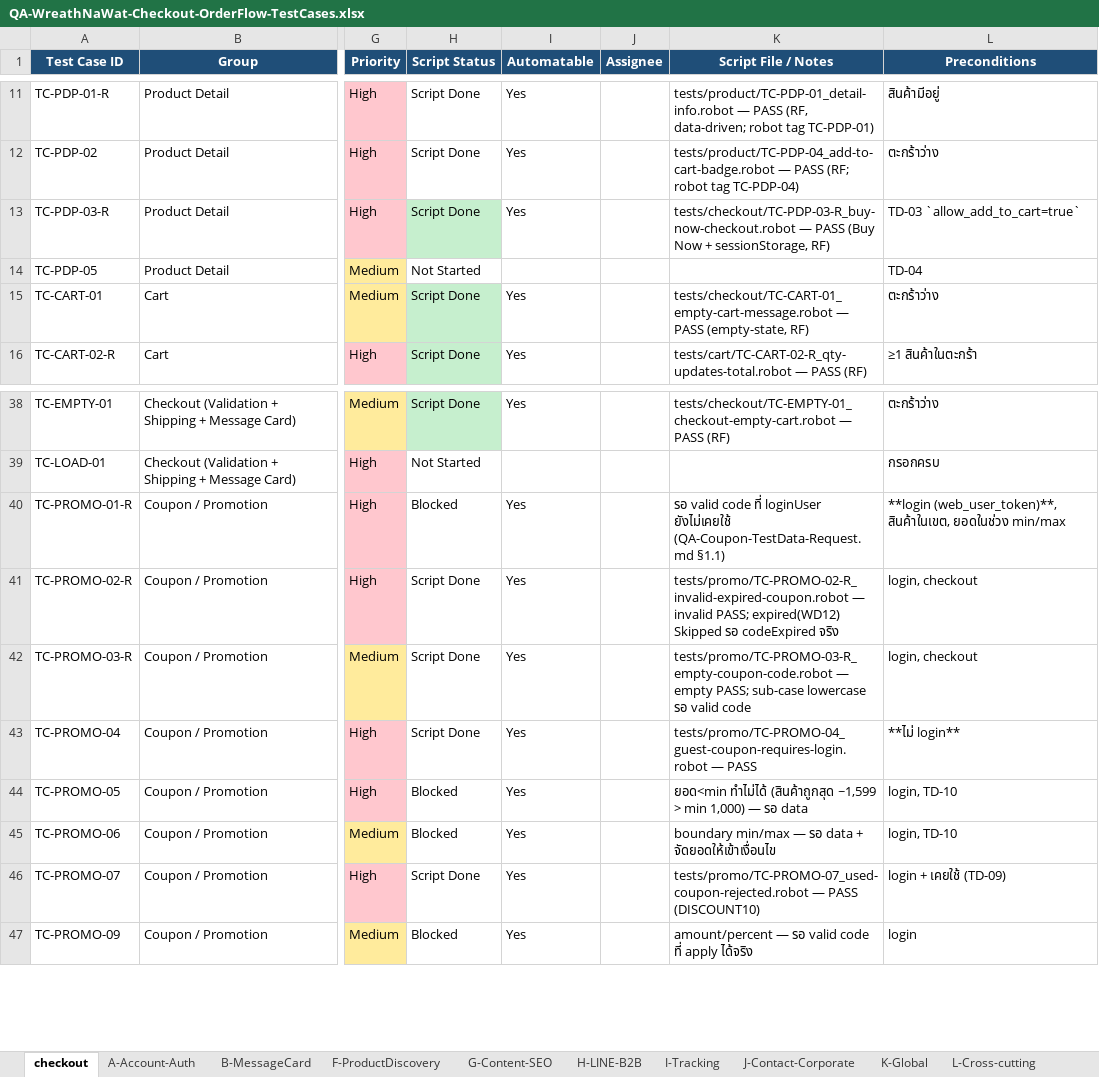
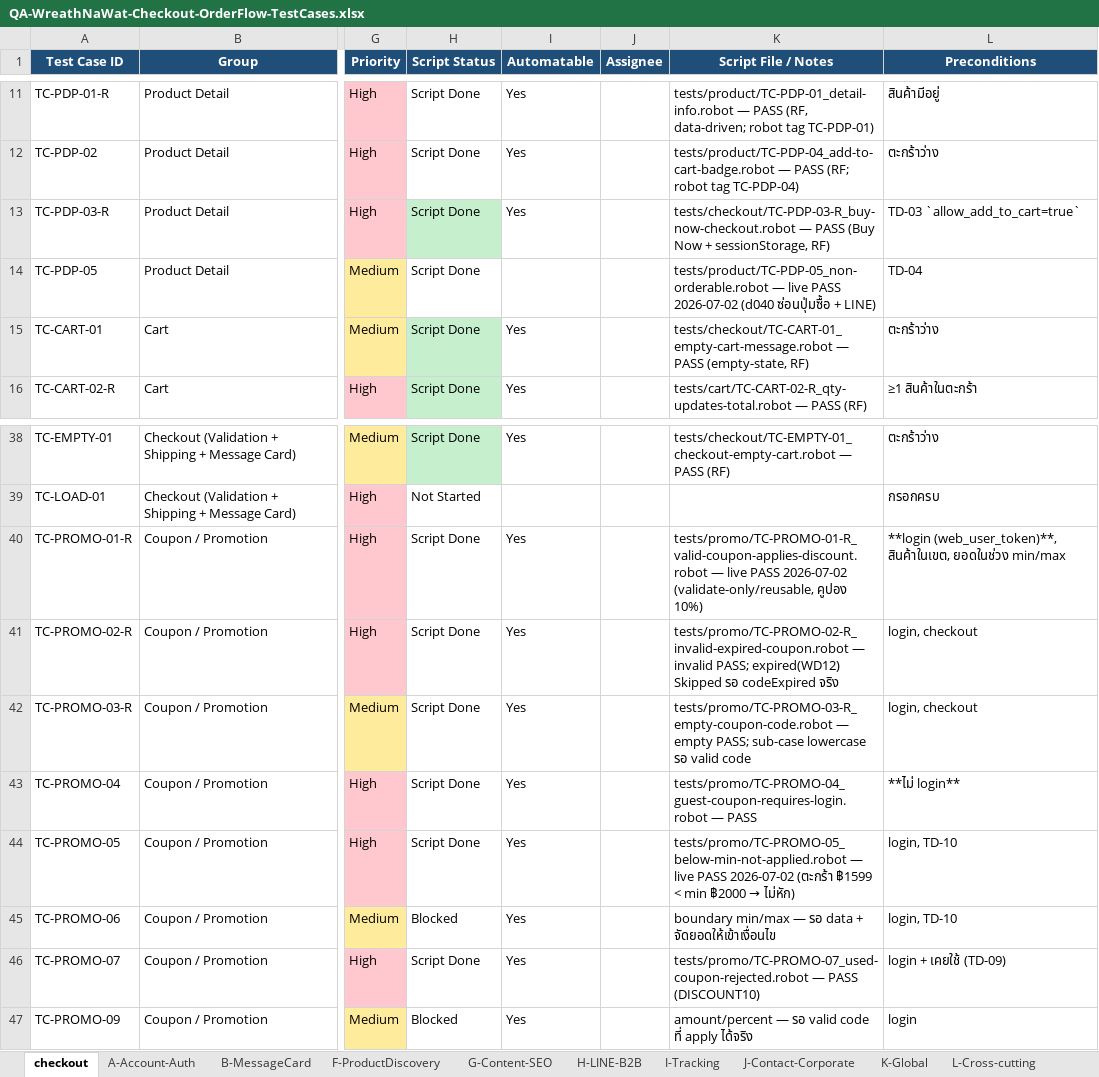
Before and after one commit to Tanboon-Org/automate_script_robot, an Excel workbook: docs/QA-WreathNaWat-Checkout-OrderFlow-TestCases.xlsx, sheet checkout, drawn as a sheet; only a part is shown, gaps mark what is left out; values as stored, in another font and other column widths than the file's, no borders; the diff names each change by its address in the sheet, - before the commit and + after, or states it on an @@ line.

```diff
--- a/docs/QA-WreathNaWat-Checkout-OrderFlow-TestCases.xlsx (sheet checkout)
+++ b/docs/QA-WreathNaWat-Checkout-OrderFlow-TestCases.xlsx (sheet checkout)
-H14 (Script Status): Not Started
+H14 (Script Status): Script Done
-K14 (Script File / Notes): (empty)
+K14 (Script File / Notes): tests/product/TC-PDP-05_non-orderable.robot — live PASS 2026-07-02 (d040 ซ่อนปุ่มซื้อ + LINE)
-H40 (Script Status): Blocked
+H40 (Script Status): Script Done
-K40 (Script File / Notes): รอ valid code ที่ loginUser ยังไม่เคยใช้ (QA-Coupon-TestData-Request.md §1.1)
+K40 (Script File / Notes): tests/promo/TC-PROMO-01-R_valid-coupon-applies-discount.robot — live PASS 2026-07-02 (validate-only/reusable, คูปอง 10%)
-H44 (Script Status): Blocked
+H44 (Script Status): Script Done
@@ K44 (Script File / Notes): ยอด<min ทำไม่ได้ (สินค้าถูกสุด ~1,599 > min 1,000) — รอ data → tests/promo/TC-PROMO-05_below-min-not-applied.robot — live PASS 2026-07-02 (ตะกร้า ฿1599 < min ฿2000 → ไม่หัก) @@
```
Also changed, not shown: sheet H-LINE-B2B, sheet J-Contact-Corporate, sheet G-Content-SEO, sheet F-ProductDiscovery, sheet A-Account-Auth, 6 other files.
